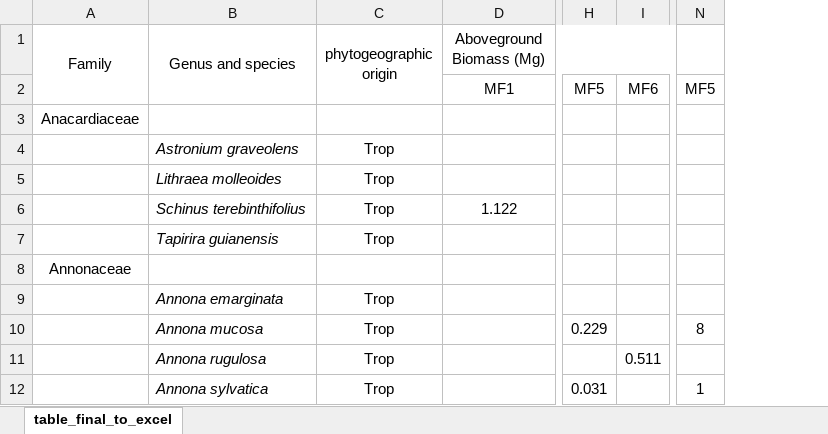
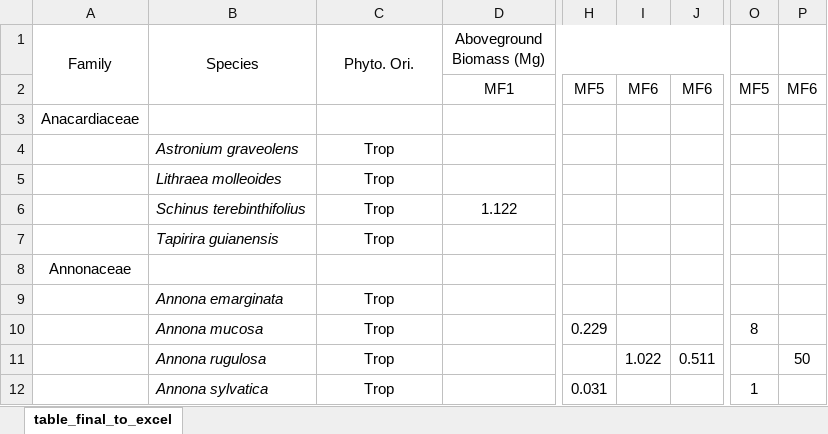
Before and after one commit to PedrMartins/mixed_forest_biomass, an Excel workbook: Table/table_final_to_excel.xlsx, sheet table_final_to_excel, drawn as a sheet; only a part is shown, gaps mark what is left out; values as stored, in another font and other column widths than the file's, no borders; the diff names each change by its address in the sheet, - before the commit and + after, or states it on an @@ line.

```diff
--- a/Table/table_final_to_excel.xlsx (sheet table_final_to_excel)
+++ b/Table/table_final_to_excel.xlsx (sheet table_final_to_excel)
+column I, rows 2-11: MF6 |  |  |  |  |  |  |  |  | 1.022
+column P, rows 2-11: MF6 |  |  |  |  |  |  |  |  | 50
-B1: Genus and species
+B1: Species
-C1: phytogeographic origin
+C1: Phyto. Ori.
```
Also changed, not shown: 1 other file.
